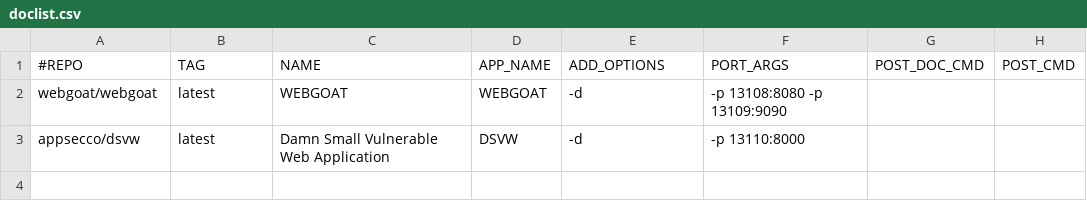
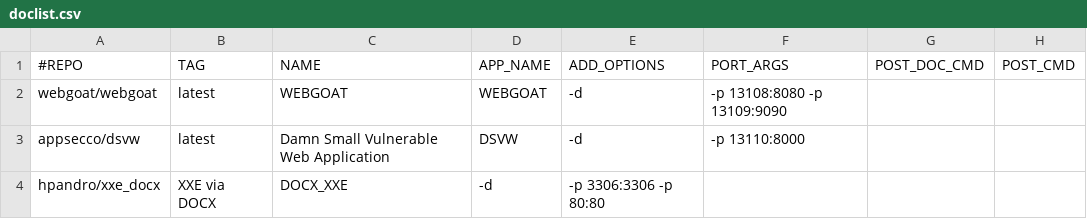
Before and after one commit to RavikumarRamesh/OVLC, a CSV file: doclist.csv, drawn as a sheet.

Commit message:
Update doclist.csv
docx

```diff
--- a/doclist.csv
+++ b/doclist.csv
@@ -3 +3,2 @@ webgoat/webgoat,latest,WEBGOAT,WEBGOAT,-d,-p 13108:8080 -p 13109:9090,,
 appsecco/dsvw,latest,Damn Small Vulnerable Web Application,DSVW,-d,-p 13110:8000,,
+hpandro/xxe_docx,XXE via DOCX,DOCX_XXE,-d,-p 3306:3306 -p 80:80,,
```
